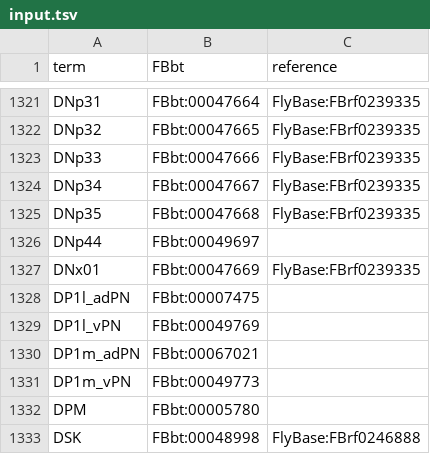
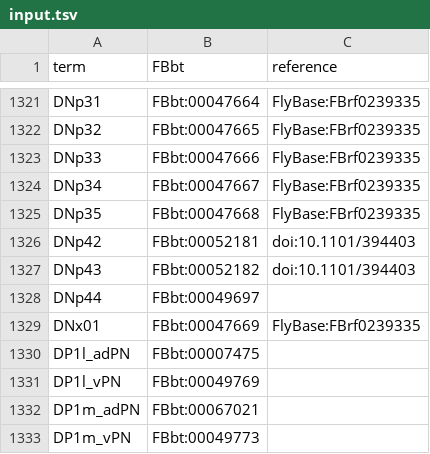
Before and after one commit to FlyBase/flybase-ontology-scripts, a TSV file: neuron_symbols/src/input.tsv, drawn as a sheet; only a part is shown, gaps mark what is left out; the shorter side is filled out with more unchanged rows.

Commit message:
DNp42+43 added to symbols

```diff
--- a/neuron_symbols/src/input.tsv
+++ b/neuron_symbols/src/input.tsv
@@ -1325,2 +1325,4 @@ DNp34	FBbt:00047667	FlyBase:FBrf0239335
 DNp35	FBbt:00047668	FlyBase:FBrf0239335
+DNp42	FBbt:00052181	doi:10.1101/394403
+DNp43	FBbt:00052182	doi:10.1101/394403
 DNp44	FBbt:00049697	
```
